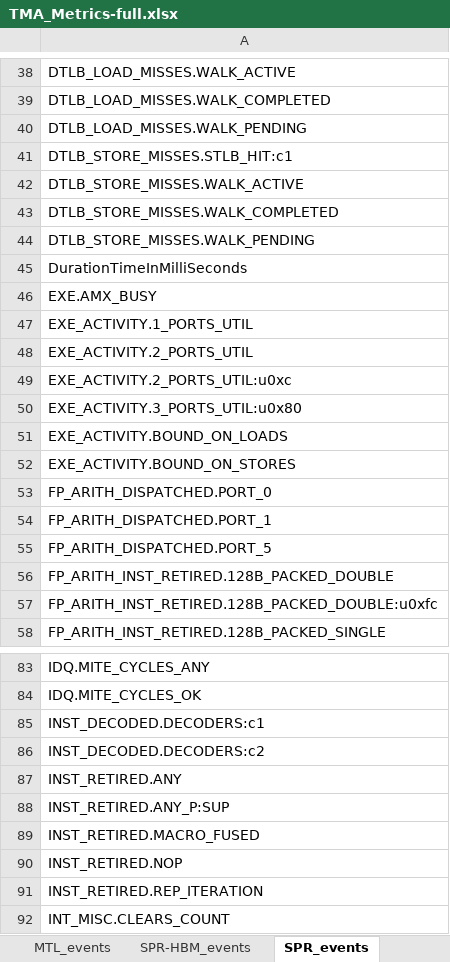
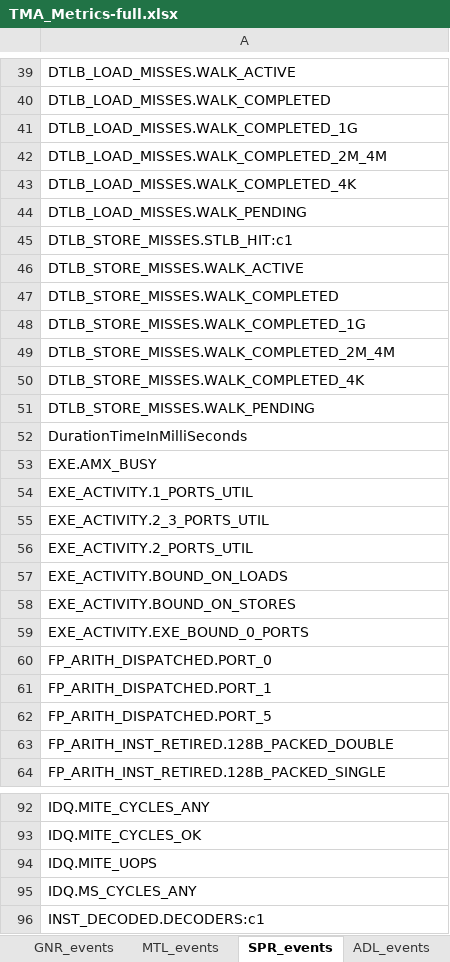
Before and after one commit to intel/perfmon, an Excel workbook: TMA_Metrics-full.xlsx, sheet SPR_events, drawn as a sheet; only a part is shown, gaps mark what is left out; the shorter side is filled out with more unchanged rows; values as stored, in another font and other column widths than the file's, no borders; removed rows and columns are numbered as before the commit, all else as after; the diff covers the shown part only; the diff names each change by its address in the sheet, - before the commit and + after, or states it on an @@ line.

Commit message:
TMA: Rename 5.02 Excel file
This commit renames TMA_metrics_v5.02-full.xlsx to
TMA_Metrics-full.xlsx.

```diff
--- a/TMA_Metrics-full.xlsx (sheet SPR_events)
+++ b/TMA_Metrics-full.xlsx (sheet SPR_events)
-sheet tab: SPR-HBM_events
+sheet tab: GNR_events
@@ sheet tab order changed: GNR_events | MTL_events | SPR_events | ADL_events @@
+row 41: DTLB_LOAD_MISSES.WALK_COMPLETED_1G
+row 42: DTLB_LOAD_MISSES.WALK_COMPLETED_2M_4M
+row 43: DTLB_LOAD_MISSES.WALK_COMPLETED_4K
+row 48: DTLB_STORE_MISSES.WALK_COMPLETED_1G
+row 49: DTLB_STORE_MISSES.WALK_COMPLETED_2M_4M
+row 50: DTLB_STORE_MISSES.WALK_COMPLETED_4K
+row 55: EXE_ACTIVITY.2_3_PORTS_UTIL
-row 49: EXE_ACTIVITY.2_PORTS_UTIL:u0xc
-row 50: EXE_ACTIVITY.3_PORTS_UTIL:u0x80
+row 59: EXE_ACTIVITY.EXE_BOUND_0_PORTS
-row 57: FP_ARITH_INST_RETIRED.128B_PACKED_DOUBLE:u0xfc
+row 94: IDQ.MITE_UOPS
+row 95: IDQ.MS_CYCLES_ANY
```
Also changed, not shown: 17 added rows, 6 removed rows and 2 edited cells elsewhere in this sheet, sheet TMA_Metrics_5.0-full, sheet heatmap_perDirectChildren, sheet GNR_events, sheet MTL_events, sheet ICX_events, sheet ADL_events, 20 more sheets, other sheet tabs, formulas that keep their value, 1 other file.
